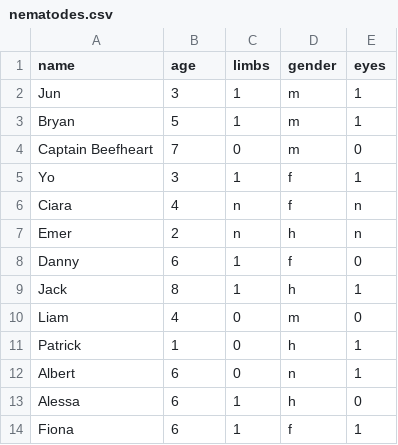
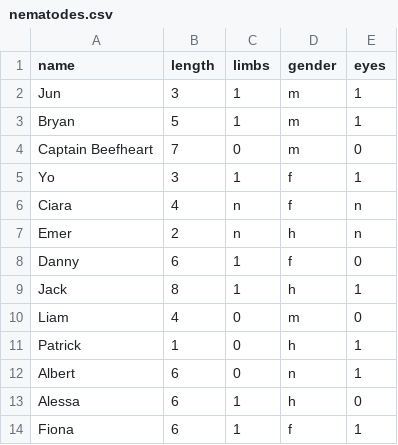
Before and after one commit to nicolas-ruth1/OOP-Test-2022, a CSV file: data/nematodes.csv, drawn as a sheet.

```diff
--- a/data/nematodes.csv
+++ b/data/nematodes.csv
@@ -1,2 +1,2 @@
-name,age,limbs,gender,eyes
+name,length,limbs,gender,eyes
 Jun,3,1,m,1
```
Also changed, not shown: 4 other files.
